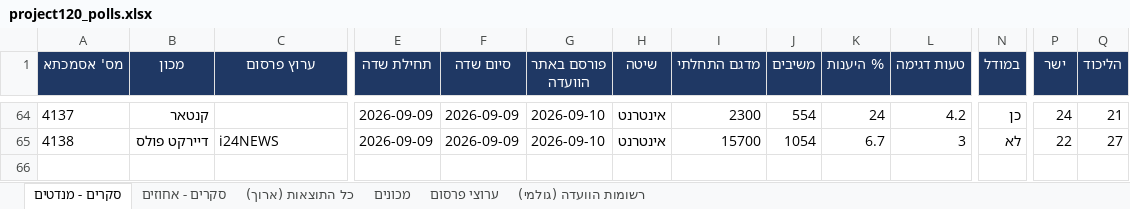
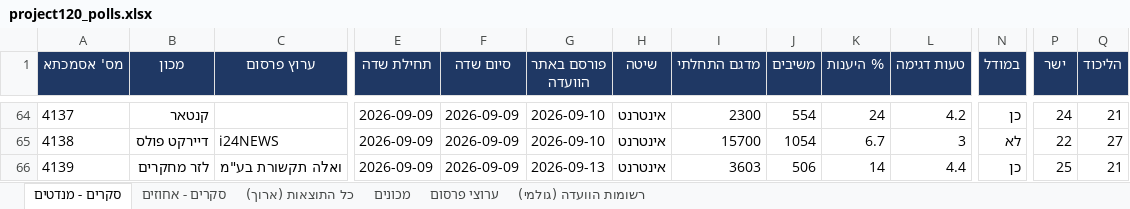
Before and after one commit to lautmanaha/project120, an Excel workbook: exports/project120_polls.xlsx, sheet סקרים - מנדטים, drawn as a sheet; only a part is shown, gaps mark what is left out; values as stored, in another font and other column widths than the file's, no borders; rows hold the shown columns only; the diff names each change by its address in the sheet, - before the commit and + after, or states it on an @@ line.

```diff
--- a/exports/project120_polls.xlsx (sheet סקרים - מנדטים)
+++ b/exports/project120_polls.xlsx (sheet סקרים - מנדטים)
+row 66: 4139 | לזר מחקרים | ואלה תקשורת בע"מ | 2026-09-09 | 2026-09-09 | 2026-09-13 | אינטרנט | 3603 | 506 | 14 | 4.4 | כן | 25 | 21
```
Also changed, not shown: sheet כל התוצאות (ארוך), sheet סקרים - אחוזים, sheet רשומות הוועדה (גולמי), sheet מכונים, sheet ערוצי פרסום, 19 other files.
